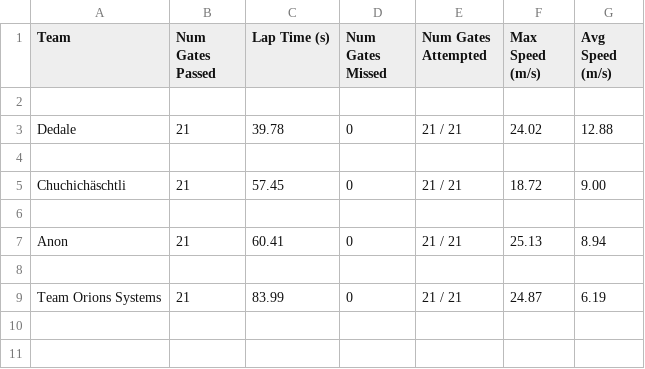
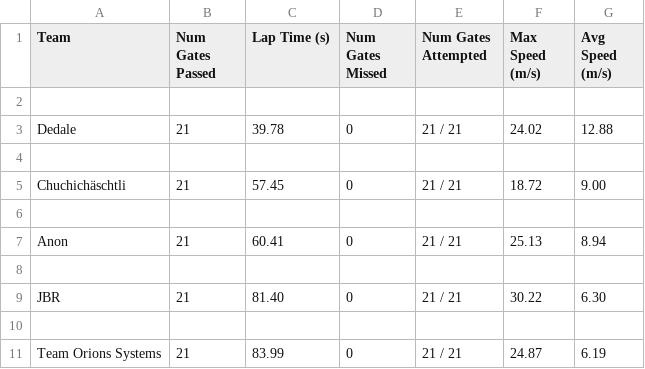
Before and after one commit to microsoft/AirSim-NeurIPS2019-Drone-Racing, a CSV file: _static/data/tier_1_final.csv, drawn as a sheet.

```diff
--- a/_static/data/tier_1_final.csv
+++ b/_static/data/tier_1_final.csv
@@ -8,2 +8,4 @@ Anon,21,60.41,0,21 / 21,25.13,8.94
 
+JBR,21,81.40,0,21 / 21,30.22,6.30
+
 Team Orions Systems,21,83.99,0,21 / 21,24.87,6.19
```
Also changed, not shown: 1 other file.
